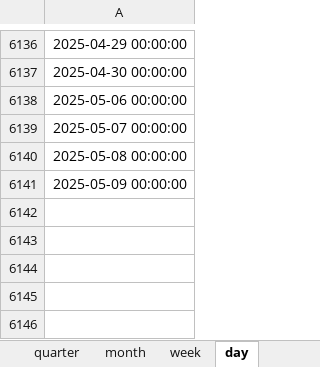
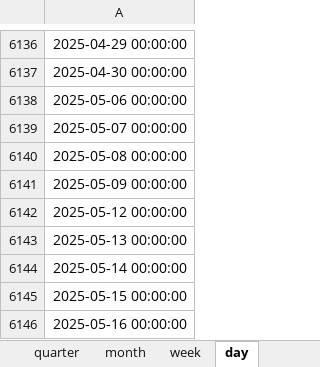
Before and after one commit to freshairWTF/enlightenment3.0, an Excel workbook: utils/Trading_Calendar.xlsx, sheet day, drawn as a sheet; only a part is shown, gaps mark what is left out; values as stored, in another font and other column widths than the file's, no borders; the diff names each change by its address in the sheet, - before the commit and + after, or states it on an @@ line.

```diff
--- a/utils/Trading_Calendar.xlsx (sheet day)
+++ b/utils/Trading_Calendar.xlsx (sheet day)
+row 6142: 2025-05-12 00:00:00
+row 6143: 2025-05-13 00:00:00
+row 6144: 2025-05-14 00:00:00
+row 6145: 2025-05-15 00:00:00
+row 6146: 2025-05-16 00:00:00
```
Also changed, not shown: sheet year, sheet half, sheet quarter, sheet month, sheet week, 10 other files.
